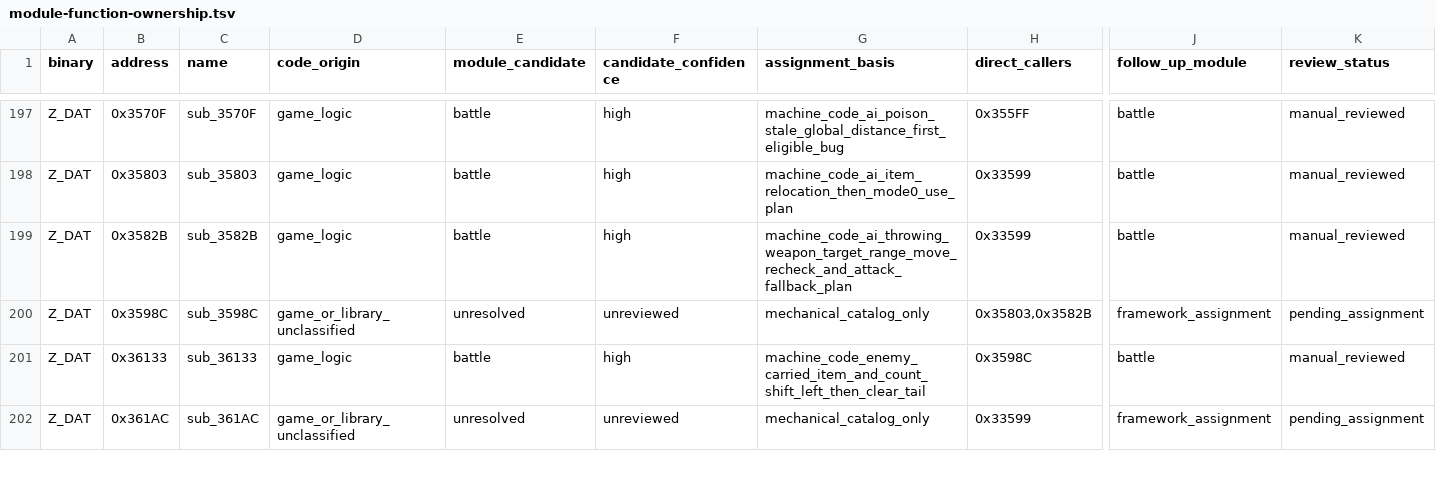
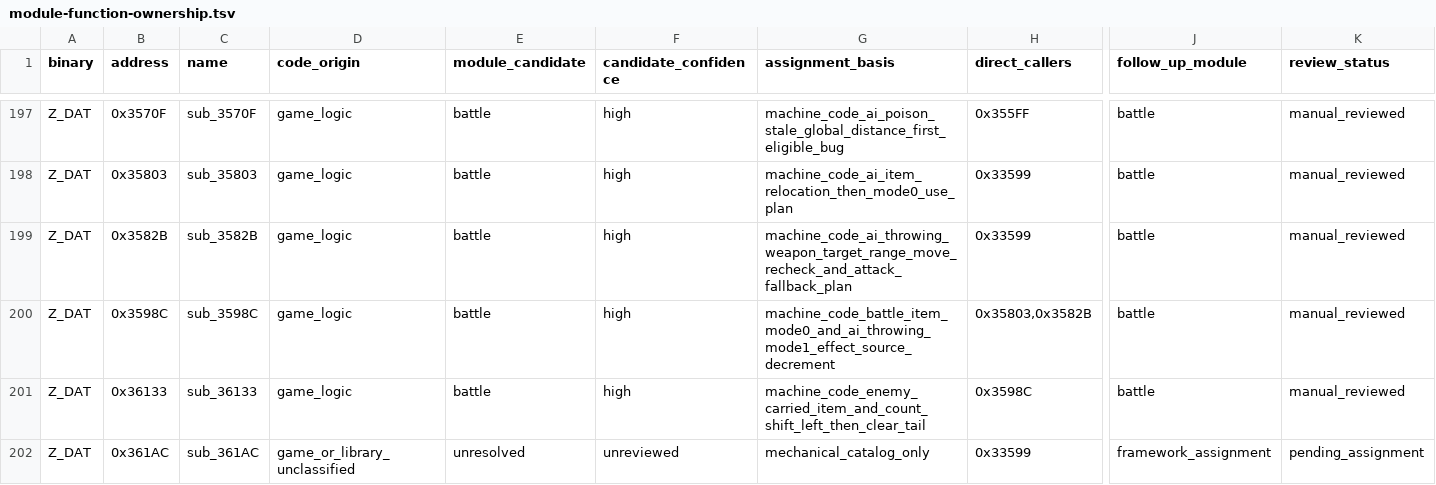
Before and after one commit to Ouroboros/OpenLegend, a TSV file: research/inventory/module-function-ownership.tsv, drawn as a sheet; only a part is shown, gaps mark what is left out; the diff names each change by its address in the sheet, - before the commit and + after, or states it on an @@ line.

```diff
--- a/research/inventory/module-function-ownership.tsv
+++ b/research/inventory/module-function-ownership.tsv
-D200 (code_origin): game_or_library_unclassified
+D200 (code_origin): game_logic
-E200 (module_candidate): unresolved
+E200 (module_candidate): battle
-F200 (candidate_confidence): unreviewed
+F200 (candidate_confidence): high
-G200 (assignment_basis): mechanical_catalog_only
+G200 (assignment_basis): machine_code_battle_item_mode0_and_ai_throwing_mode1_effect_source_decrement
-J200 (follow_up_module): framework_assignment
+J200 (follow_up_module): battle
-K200 (review_status): pending_assignment
+K200 (review_status): manual_reviewed
```
Also changed, not shown: research/inventory/battle-closure.tsv, 8 other files.
